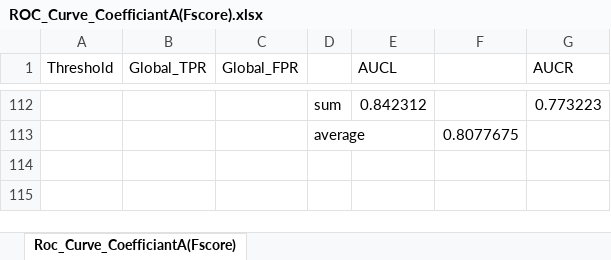
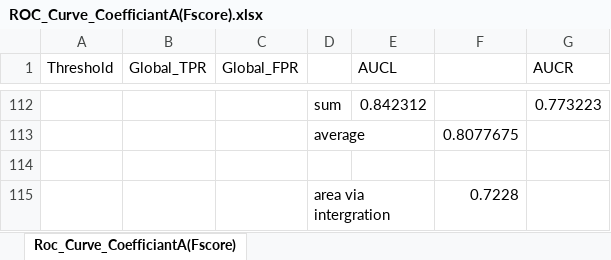
Before and after one commit to eved1018/ProteinInterfaceResearch_Summer2019, an Excel workbook: Results/ROC_Curves_Results/ROC_Curve_CoefficiantA(Fscore).xlsx, sheet Roc_Curve_CoefficiantA(Fscore), drawn as a sheet; only a part is shown, gaps mark what is left out; values as stored, in another font and other column widths than the file's, no borders; charts and pictures not drawn; the diff names each change by its address in the sheet, - before the commit and + after, or states it on an @@ line.

```diff
--- a/Results/ROC_Curves_Results/ROC_Curve_CoefficiantA(Fscore).xlsx (sheet Roc_Curve_CoefficiantA(Fscore))
+++ b/Results/ROC_Curves_Results/ROC_Curve_CoefficiantA(Fscore).xlsx (sheet Roc_Curve_CoefficiantA(Fscore))
+row 114: (empty)
+row 115:  |  |  | area via intergration |  | 0.7228
```
Also changed, not shown: charts or pictures, 2 other files.
